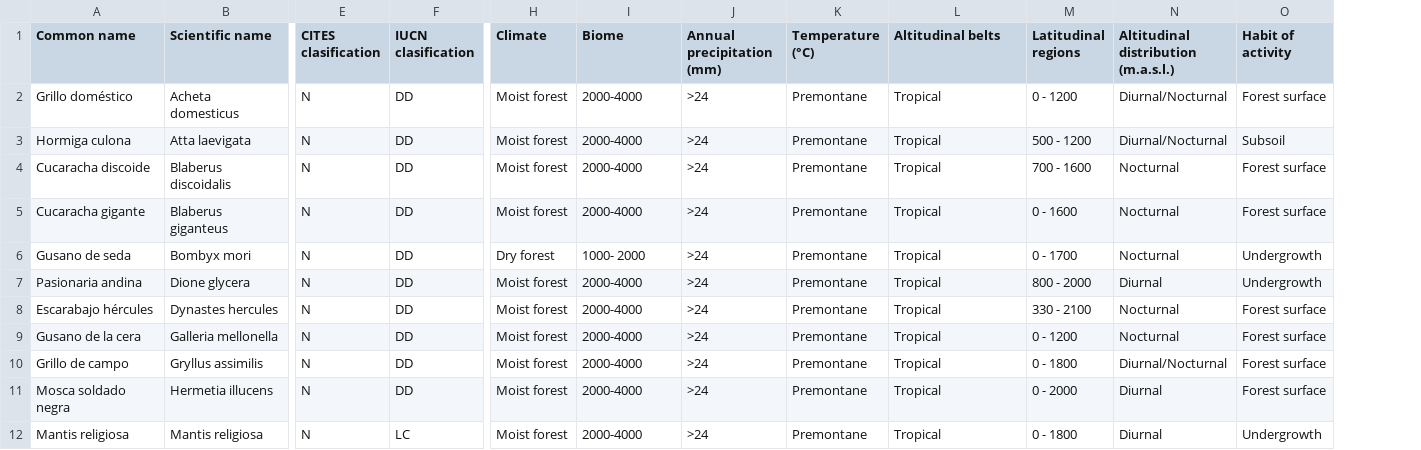
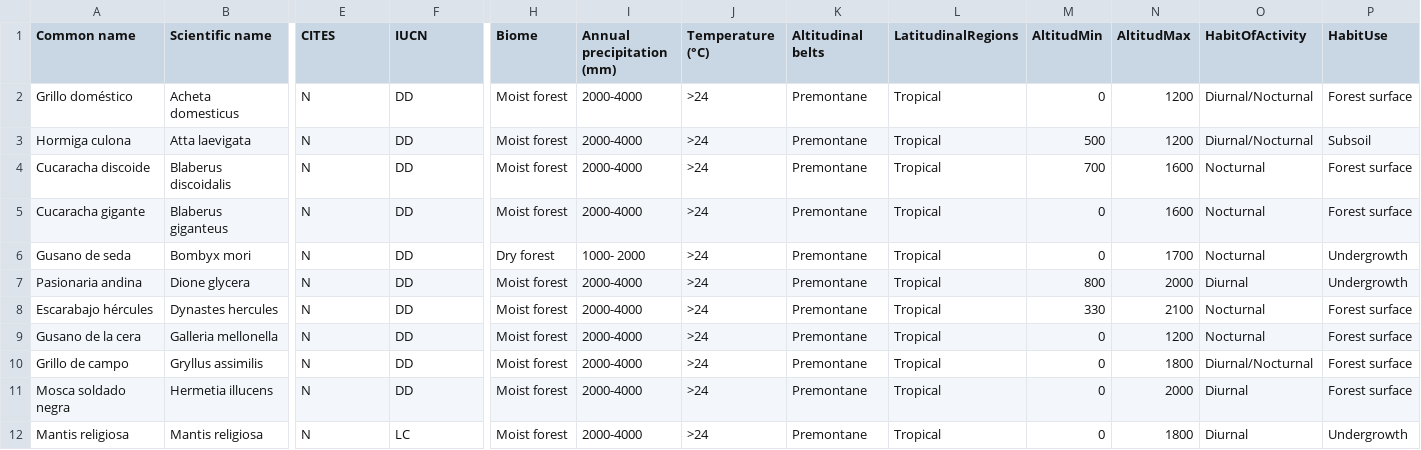
Before and after one commit to JDGA1975/insectonomy, a CSV file: General.csv, drawn as a sheet; only a part is shown, gaps mark what is left out; removed rows and columns are numbered as before the commit, all else as after; the diff names each change by its address in the sheet, - before the commit and + after, or states it on an @@ line.

```diff
--- a/General.csv
+++ b/General.csv
-column M (Latitudinal regions), rows 2-12: 0 - 1200 | 500 - 1200 | 700 - 1600 | 0 - 1600 | 0 - 1700 | 800 - 2000 | 330 - 2100 | 0 - 1200 | 0 - 1800 | 0 - 2000 | 0 - 1800
+column M (AltitudMin), rows 2-12: 0 | 500 | 700 | 0 | 0 | 800 | 330 | 0 | 0 | 0 | 0
+column N (AltitudMax), rows 2-12: 1200 | 1200 | 1600 | 1600 | 1700 | 2000 | 2100 | 1200 | 1800 | 2000 | 1800
-E1: CITES clasification
+E1: CITES
-F1: IUCN clasification
+F1: IUCN
-H1: Climate
+H1: Biome
-I1: Biome
+I1: Annual precipitation (mm)
-J1: Annual precipitation (mm)
+J1: Temperature (°C)
-K1: Temperature (°C)
+K1: Altitudinal belts
-L1: Altitudinal belts
+L1: LatitudinalRegions
-O1: Altitudinal distribution (m.a.s.l.)
+O1: HabitOfActivity
-P1: Habit of activity
+P1: HabitUse
```
Also changed, not shown: 1 other file.
